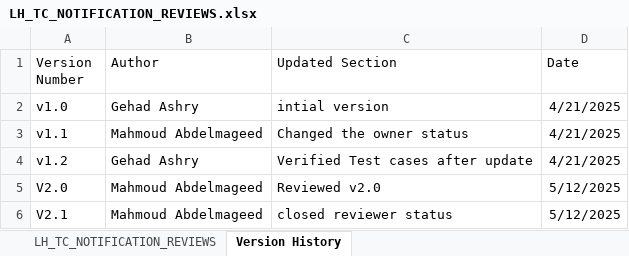
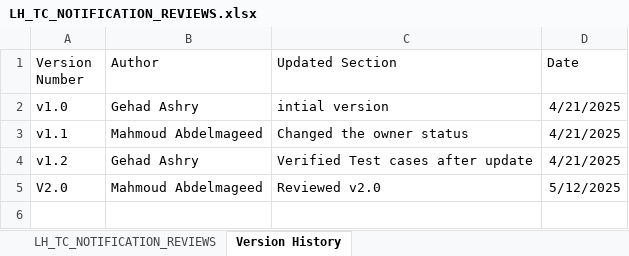
Before and after one commit to EmanAbusalim/Group-3-Learning-hub, an Excel workbook: LH_REVIEWS/LH_TC_NOTIFICATION_REVIEWS.xlsx, sheet Version History, drawn as a sheet; values as stored, in another font and other column widths than the file's, no borders; table styles not drawn; the diff names each change by its address in the sheet, - before the commit and + after, or states it on an @@ line.

Commit message:
v2.0 reviewed Notification testcases
LH_TC_NOTIFICATION_REVIEW

```diff
--- a/LH_REVIEWS/LH_TC_NOTIFICATION_REVIEWS.xlsx (sheet Version History)
+++ b/LH_REVIEWS/LH_TC_NOTIFICATION_REVIEWS.xlsx (sheet Version History)
-row 6: V2.1 | Mahmoud Abdelmageed | closed reviewer status | 5/12/2025
```
Also changed, not shown: sheet LH_TC_NOTIFICATION_REVIEWS.
